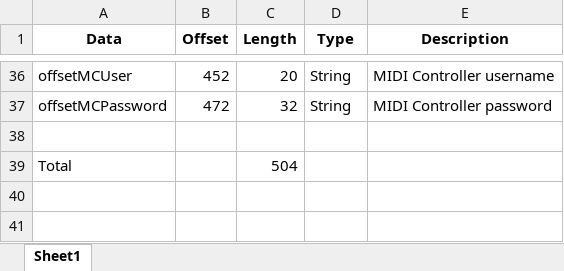
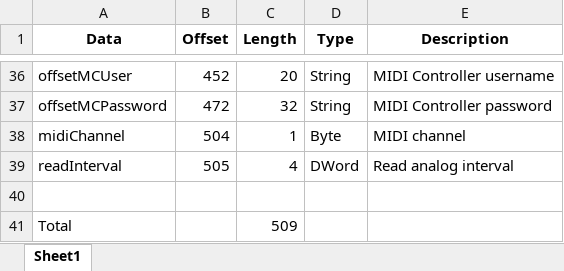
Before and after one commit to kamshory/ESP32DrumPad, an Excel workbook: eeprom-map.xlsx, sheet Sheet1, drawn as a sheet; only a part is shown, gaps mark what is left out; values as stored, in another font and other column widths than the file's, no borders; addresses are those after the commit; the diff names each change by its address in the sheet, - before the commit and + after, or states it on an @@ line.

Commit message:
Update EEPROM Mapping

```diff
--- a/eeprom-map.xlsx (sheet Sheet1)
+++ b/eeprom-map.xlsx (sheet Sheet1)
+row 38: midiChannel | 504 | 1 | Byte | MIDI channel
+row 39: readInterval | 505 | 4 | DWord | Read analog interval
-C41 (Length): 504
+C41 (Length): 509
```
Also changed, not shown: 3 other files.
